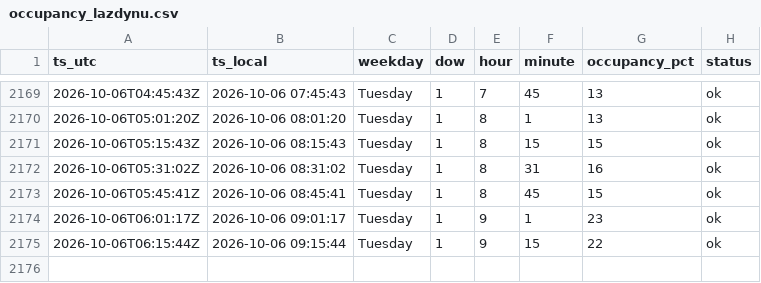
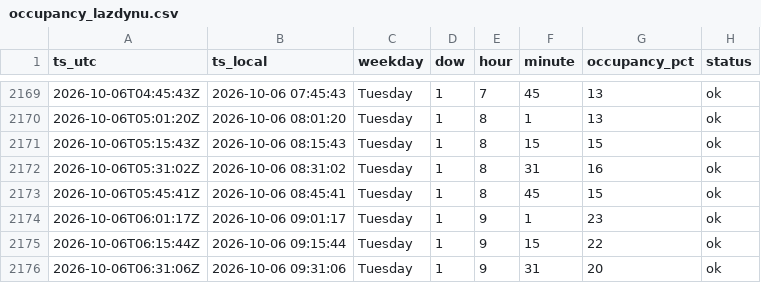
Before and after one commit to Darijus09/occupancy-tracker, a CSV file: data/occupancy_lazdynu.csv, drawn as a sheet; only a part is shown, gaps mark what is left out.

```diff
--- a/data/occupancy_lazdynu.csv
+++ b/data/occupancy_lazdynu.csv
@@ -2175 +2175,2 @@ ts_utc,ts_local,weekday,dow,hour,minute,occupancy_pct,status
 2026-10-06T06:15:44Z,2026-10-06 09:15:44,Tuesday,1,9,15,22,ok
+2026-10-06T06:31:06Z,2026-10-06 09:31:06,Tuesday,1,9,31,20,ok
```
